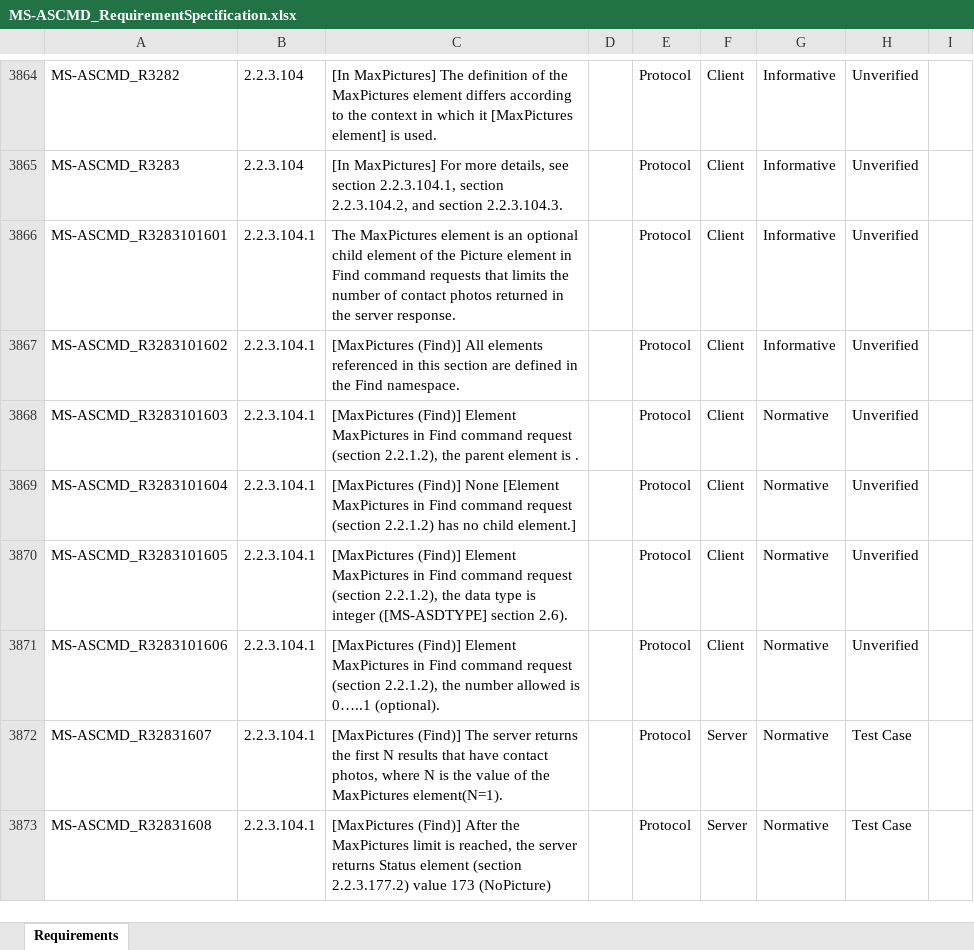
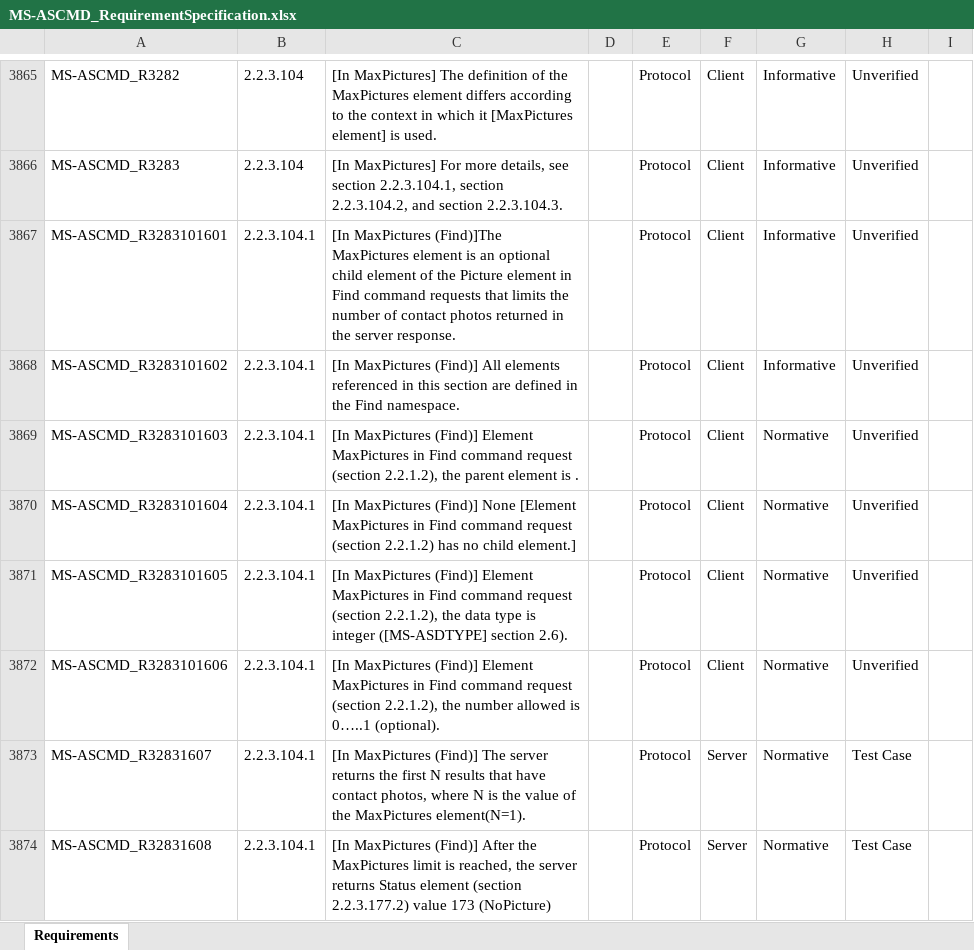
Before and after one commit to OfficeDev/Interop-TestSuites, an Excel workbook: ExchangeActiveSync/Docs/MS-ASCMD/MS-ASCMD_RequirementSpecification.xlsx, sheet Requirements, drawn as a sheet; only a part is shown, gaps mark what is left out; values as stored, in another font and other column widths than the file's, no borders; conditional formats and table styles not drawn; addresses are those after the commit; the diff covers the shown part only; the diff names each change by its address in the sheet, - before the commit and + after, or states it on an @@ line.

```diff
--- a/ExchangeActiveSync/Docs/MS-ASCMD/MS-ASCMD_RequirementSpecification.xlsx (sheet Requirements)
+++ b/ExchangeActiveSync/Docs/MS-ASCMD/MS-ASCMD_RequirementSpecification.xlsx (sheet Requirements)
-C3867: The MaxPictures element…
+C3867: [In MaxPictures (Find)]The MaxPictures element…
-C3868: [MaxPictures (Find)] All…
+C3868: [In MaxPictures (Find)] All…
-C3869: [MaxPictures (Find)] Element…
+C3869: [In MaxPictures (Find)] Element…
-C3870: [MaxPictures (Find)] None…
+C3870: [In MaxPictures (Find)] None…
-C3871: [MaxPictures (Find)] Element…
+C3871: [In MaxPictures (Find)] Element…
-C3872: [MaxPictures (Find)] Element…
+C3872: [In MaxPictures (Find)] Element…
-C3873: [MaxPictures (Find)] The…
+C3873: [In MaxPictures (Find)] The…
-C3874: [MaxPictures (Find)] After…
+C3874: [In MaxPictures (Find)] After…
```
Also changed, not shown: 1 added row and 47 edited cells elsewhere in this sheet, 1 other file.
